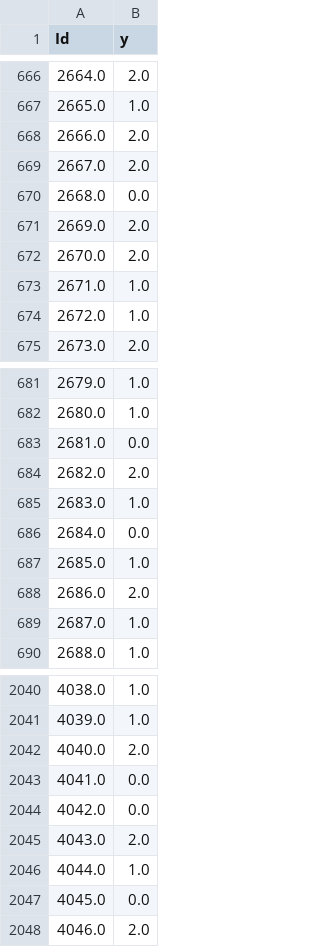
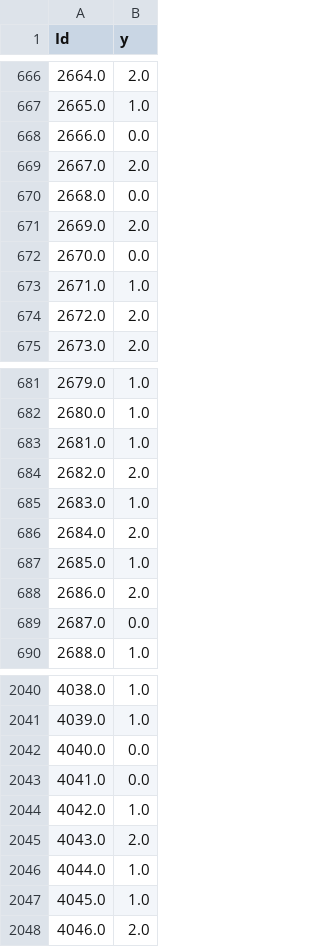
Before and after one commit to Frankie8472/introduction-to-machine-learning, a CSV file: task2/task2_sara.csv, drawn as a sheet; only a part is shown, gaps mark what is left out; the diff covers the shown part only.

```diff
--- a/task2/task2_sara.csv
+++ b/task2/task2_sara.csv
@@ -667,3 +667,3 @@ Id,y
 2665.0,1.0
-2666.0,2.0
+2666.0,0.0
 2667.0,2.0
@@ -671,5 +671,5 @@ Id,y
 2669.0,2.0
-2670.0,2.0
+2670.0,0.0
 2671.0,1.0
-2672.0,1.0
+2672.0,2.0
 2673.0,2.0
@@ -682,9 +682,9 @@ Id,y
 2680.0,1.0
-2681.0,0.0
+2681.0,1.0
 2682.0,2.0
 2683.0,1.0
-2684.0,0.0
+2684.0,2.0
 2685.0,1.0
 2686.0,2.0
-2687.0,1.0
+2687.0,0.0
 2688.0,1.0
@@ -2041,8 +2041,8 @@ Id,y
 4039.0,1.0
-4040.0,2.0
+4040.0,0.0
 4041.0,0.0
-4042.0,0.0
+4042.0,1.0
 4043.0,2.0
 4044.0,1.0
-4045.0,0.0
+4045.0,1.0
 4046.0,2.0
```
Also changed, not shown: 125 edited cells elsewhere in this file, 2 other files.
